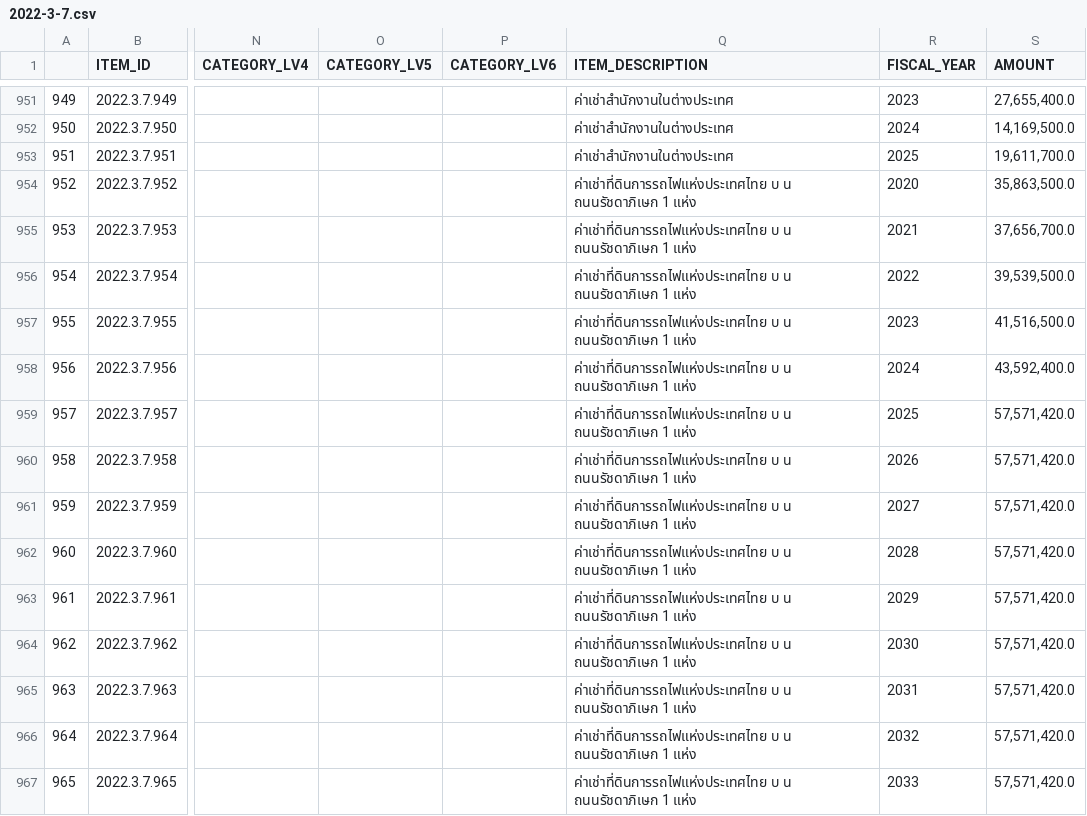
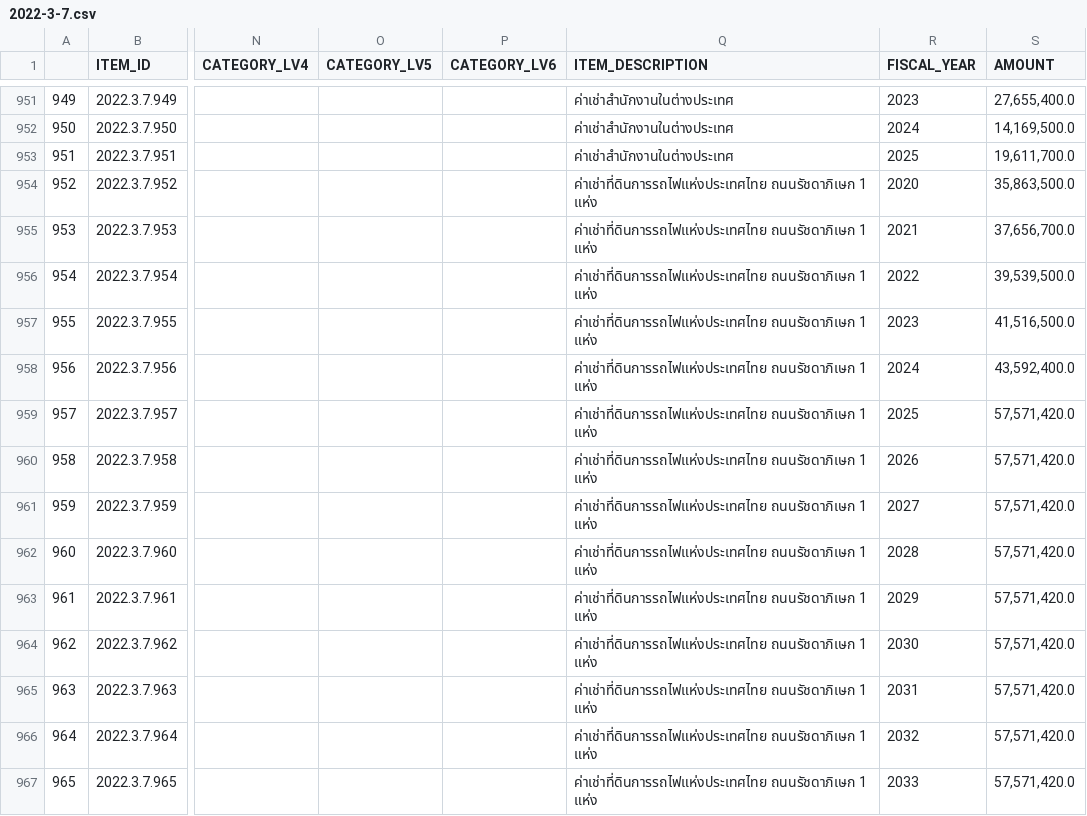
Before and after one commit to kaogeek/thailand-budget-pdf2csv, a CSV file: csv-extraction/napatswift-coordintes/output/2022-3-7.csv, drawn as a sheet; only a part is shown, gaps mark what is left out; the diff covers the shown part only; the diff names each change by its address in the sheet, - before the commit and + after, or states it on an @@ line.

```diff
--- a/csv-extraction/napatswift-coordintes/output/2022-3-7.csv
+++ b/csv-extraction/napatswift-coordintes/output/2022-3-7.csv
-Q954:Q967 (ITEM_DESCRIPTION): ค่าเช่าที่ดินการรถไฟแห่งประเทศไทย บ น ถนนรัชดาภิเษก 1…
+Q954:Q967 (ITEM_DESCRIPTION): ค่าเช่าที่ดินการรถไฟแห่งประเทศไทย ถนนรัชดาภิเษก 1…
```
Also changed, not shown: 164 edited cells elsewhere in this file, csv-extraction/napatswift-coordintes/output/2022-3-13(1).csv, csv-extraction/napatswift-coordintes/output/2022-3-13(2).csv, 19 other files.
